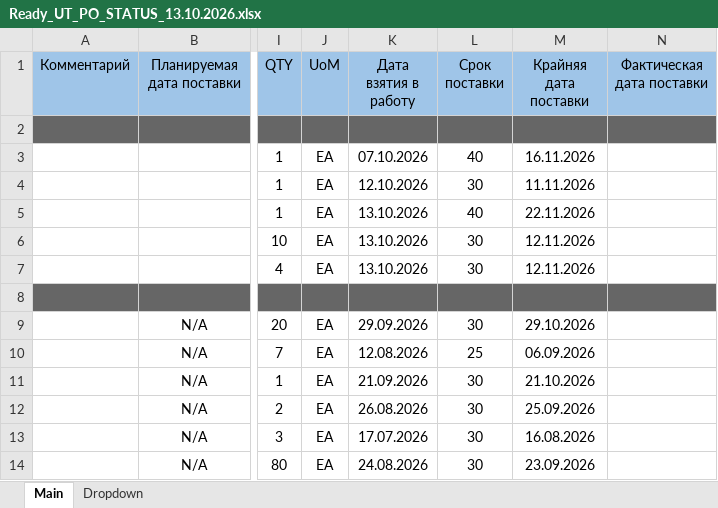
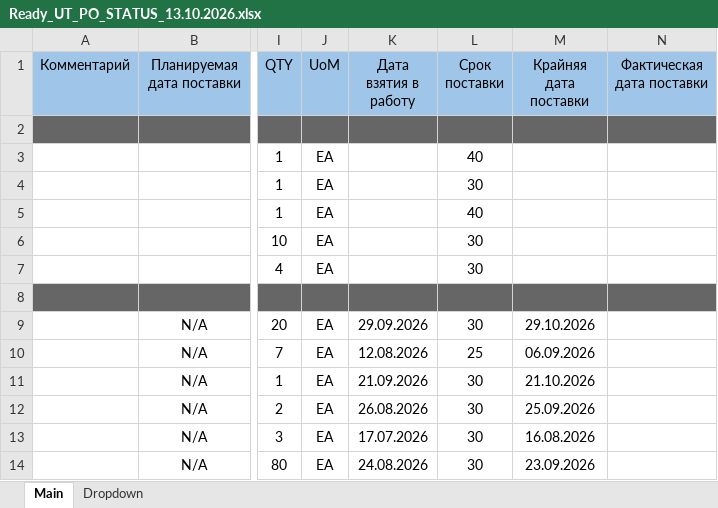
Before and after one commit to alexanderp-cell/Main, an Excel workbook: Ready_UT_PO_STATUS_13.10.2026.xlsx, sheet Main, drawn as a sheet; only a part is shown, gaps mark what is left out; values as stored, in another font and other column widths than the file's, no borders; conditional formats not drawn; the diff names each change by its address in the sheet, - before the commit and + after, or states it on an @@ line.

```diff
--- a/Ready_UT_PO_STATUS_13.10.2026.xlsx (sheet Main)
+++ b/Ready_UT_PO_STATUS_13.10.2026.xlsx (sheet Main)
-K3 (Дата взятия в работу): 07.10.2026
+K3 (Дата взятия в работу): (empty)
-M3 (Крайняя дата поставки): 16.11.2026
+M3 (Крайняя дата поставки): (empty)
-K4 (Дата взятия в работу): 12.10.2026
+K4 (Дата взятия в работу): (empty)
-M4 (Крайняя дата поставки): 11.11.2026
+M4 (Крайняя дата поставки): (empty)
-K5:K7 (Дата взятия в работу): 13.10.2026
+K5:K7 (Дата взятия в работу): (empty)
-M5 (Крайняя дата поставки): 22.11.2026
+M5 (Крайняя дата поставки): (empty)
-M6:M7 (Крайняя дата поставки): 12.11.2026
+M6:M7 (Крайняя дата поставки): (empty)
```
Also changed, not shown: 1 other file.
